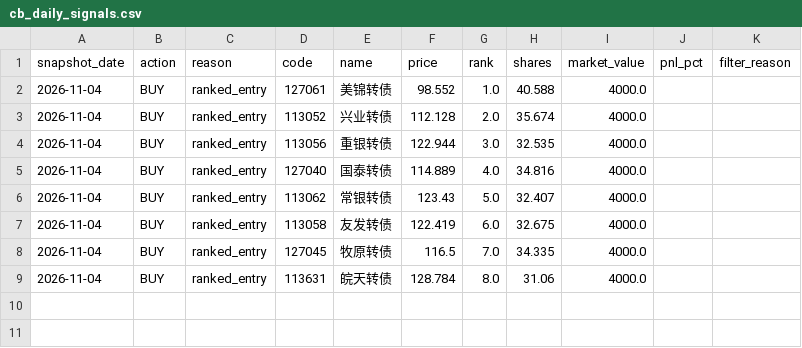
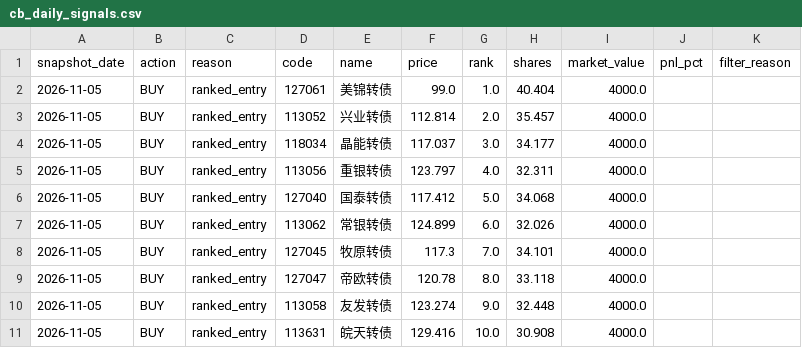
Before and after one commit to qsbkwlt-sketch/stock-monitor, a CSV file: cb_factor_signal_output/cb_daily_signals.csv, drawn as a sheet.

```diff
--- a/cb_factor_signal_output/cb_daily_signals.csv
+++ b/cb_factor_signal_output/cb_daily_signals.csv
@@ -1,9 +1,11 @@
 snapshot_date,action,reason,code,name,price,rank,shares,market_value,pnl_pct,filter_reason
-2026-11-04,BUY,ranked_entry,127061,美锦转债,98.552,1.0,40.588,4000.0,,
-2026-11-04,BUY,ranked_entry,113052,兴业转债,112.128,2.0,35.674,4000.0,,
-2026-11-04,BUY,ranked_entry,113056,重银转债,122.944,3.0,32.535,4000.0,,
-2026-11-04,BUY,ranked_entry,127040,国泰转债,114.889,4.0,34.816,4000.0,,
-2026-11-04,BUY,ranked_entry,113062,常银转债,123.43,5.0,32.407,4000.0,,
-2026-11-04,BUY,ranked_entry,113058,友发转债,122.419,6.0,32.675,4000.0,,
-2026-11-04,BUY,ranked_entry,127045,牧原转债,116.5,7.0,34.335,4000.0,,
-2026-11-04,BUY,ranked_entry,113631,皖天转债,128.784,8.0,31.06,4000.0,,
+2026-11-05,BUY,ranked_entry,127061,美锦转债,99.0,1.0,40.404,4000.0,,
+2026-11-05,BUY,ranked_entry,113052,兴业转债,112.814,2.0,35.457,4000.0,,
+2026-11-05,BUY,ranked_entry,118034,晶能转债,117.037,3.0,34.177,4000.0,,
+2026-11-05,BUY,ranked_entry,113056,重银转债,123.797,4.0,32.311,4000.0,,
+2026-11-05,BUY,ranked_entry,127040,国泰转债,117.412,5.0,34.068,4000.0,,
+2026-11-05,BUY,ranked_entry,113062,常银转债,124.899,6.0,32.026,4000.0,,
+2026-11-05,BUY,ranked_entry,127045,牧原转债,117.3,7.0,34.101,4000.0,,
+2026-11-05,BUY,ranked_entry,127047,帝欧转债,120.78,8.0,33.118,4000.0,,
+2026-11-05,BUY,ranked_entry,113058,友发转债,123.274,9.0,32.448,4000.0,,
+2026-11-05,BUY,ranked_entry,113631,皖天转债,129.416,10.0,30.908,4000.0,,
```
Also changed, not shown: cb_factor_output/cb_factor_candidates.csv, cb_factor_output/cb_factor_scores.csv, 4 other files.
